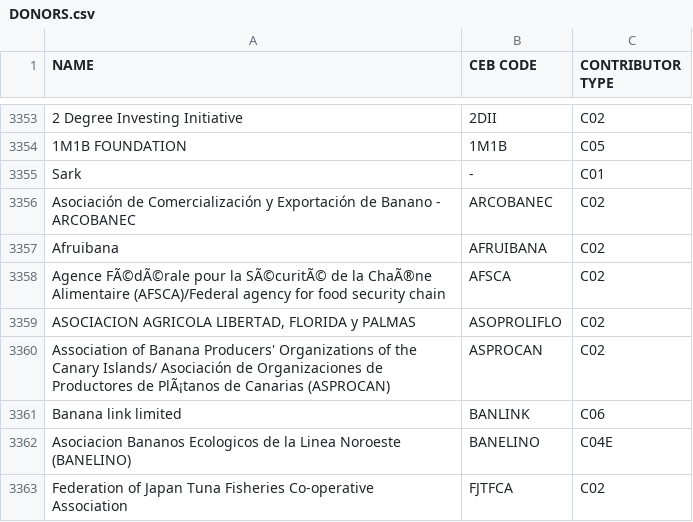
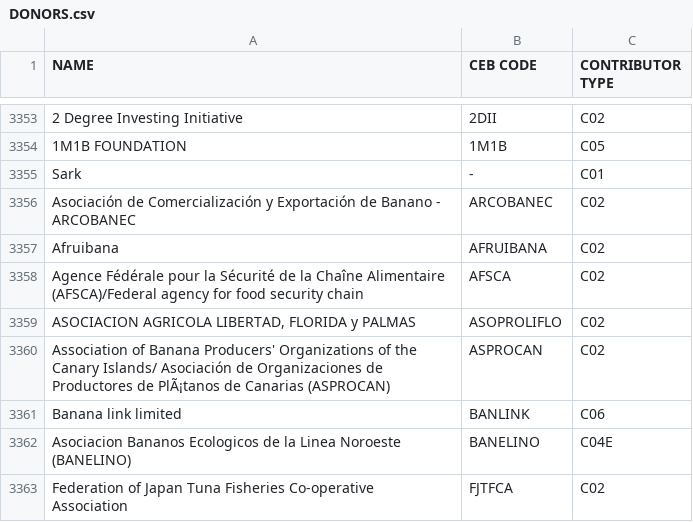
Before and after one commit to CEB-HLCM/FS-Public-Codes, a CSV file: DONORS.csv, drawn as a sheet; only a part is shown, gaps mark what is left out.

Commit message:
Updated DONORS

```diff
--- a/DONORS.csv
+++ b/DONORS.csv
@@ -3358,3 +3358,3 @@ Asociación de Comercialización y Exportación de Banano - ARCOBANEC,ARCOBANEC,
 Afruibana,AFRUIBANA,C02
-Agence FÃ©dÃ©rale pour la SÃ©curitÃ© de la ChaÃ®ne Alimentaire (AFSCA)/Federal agency for food security chain,AFSCA,C02
+Agence Fédérale pour la Sécurité de la Chaîne Alimentaire (AFSCA)/Federal agency for food security chain,AFSCA,C02
 "ASOCIACION AGRICOLA LIBERTAD, FLORIDA y PALMAS",ASOPROLIFLO,C02
```
